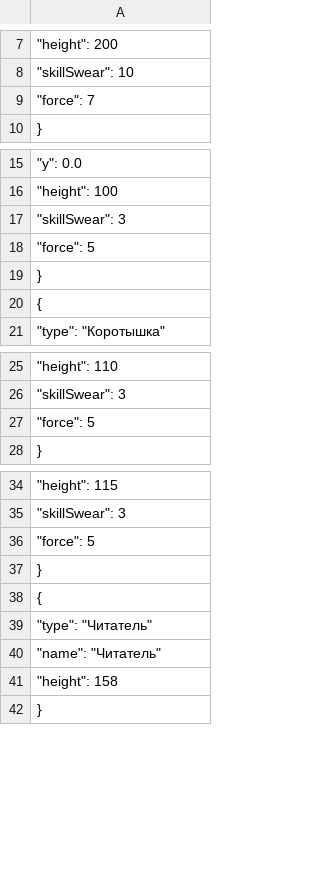
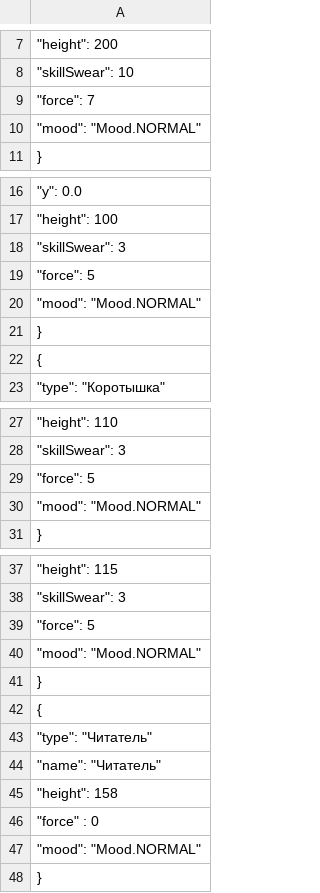
Before and after one commit to KaluginaMarina/Lab5, a CSV file: materials/Heroes.csv, drawn as a sheet; only a part is shown, gaps mark what is left out; the diff names each change by its address in the sheet, - before the commit and + after, or states it on an @@ line.

```diff
--- a/materials/Heroes.csv
+++ b/materials/Heroes.csv
+row 10: "mood": "Mood.NORMAL"
+row 20: "mood": "Mood.NORMAL"
+row 30: "mood": "Mood.NORMAL"
+row 40: "mood": "Mood.NORMAL"
+row 46: "force" : 0
+row 47: "mood": "Mood.NORMAL"
```
Also changed, not shown: 6 other files.
